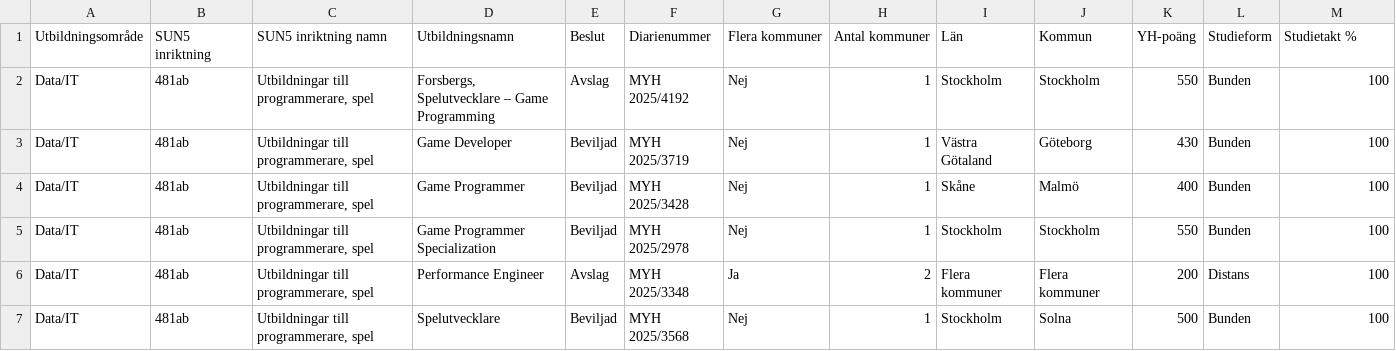
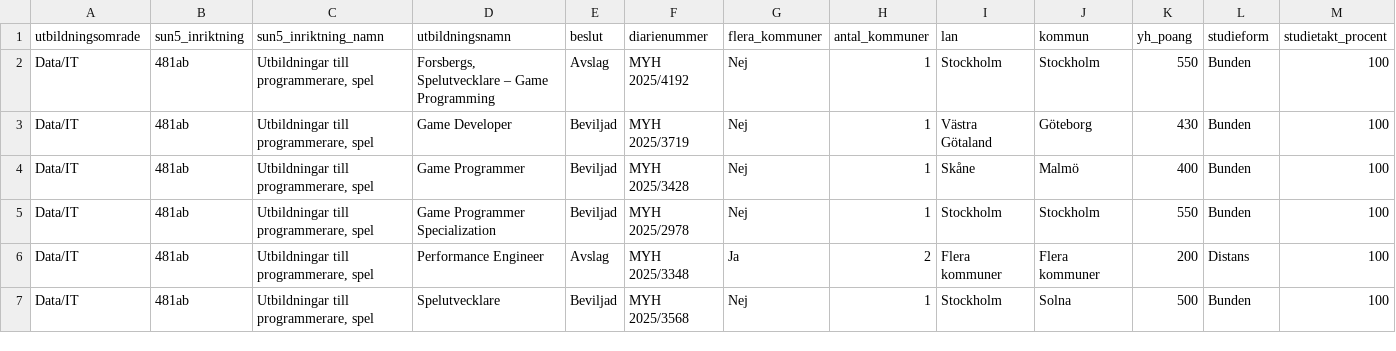
Before and after one commit to jjerras/the_skool_Johan_Jerras, a CSV file: ansokningsomgang25.csv, drawn as a sheet; only a part is shown; removed rows and columns are numbered as before the commit, all else as after; rows hold the shown columns only; the diff names each change by its address in the sheet, - before the commit and + after, or states it on an @@ line.

```diff
--- a/ansokningsomgang25.csv
+++ b/ansokningsomgang25.csv
-row 1: Utbildningsområde | SUN5 inriktning | SUN5 inriktning namn | Utbildningsnamn | Beslut | Diarienummer | Flera kommuner | Antal kommuner | Län | Kommun | YH-poäng | Studieform | Studietakt %
+row 1: utbildningsomrade | sun5_inriktning | sun5_inriktning_namn | utbildningsnamn | beslut | diarienummer | flera_kommuner | antal_kommuner | lan | kommun | yh_poang | studieform | studietakt_procent
```
Also changed, not shown: 1 other file.
